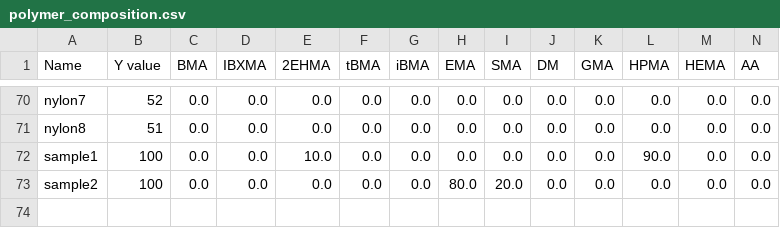
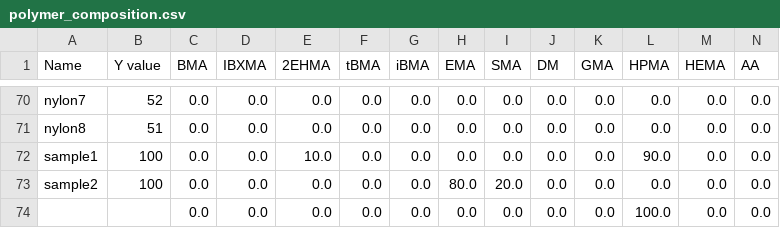
Before and after one commit to takuminal/Share, a CSV file: QSPR_ElasticNet/CSV/polymer_composition.csv, drawn as a sheet; only a part is shown, gaps mark what is left out; rows hold the shown columns only; the diff names each change by its address in the sheet, - before the commit and + after, or states it on an @@ line.

```diff
--- a/QSPR_ElasticNet/CSV/polymer_composition.csv
+++ b/QSPR_ElasticNet/CSV/polymer_composition.csv
+row 74:  |  | 0.0 | 0.0 | 0.0 | 0.0 | 0.0 | 0.0 | 0.0 | 0.0 | 0.0 | 100.0 | 0.0 | 0.0
```
Also changed, not shown: QSPR_ElasticNet/CSV/polymer_functional_groups.csv, 28 other files.
